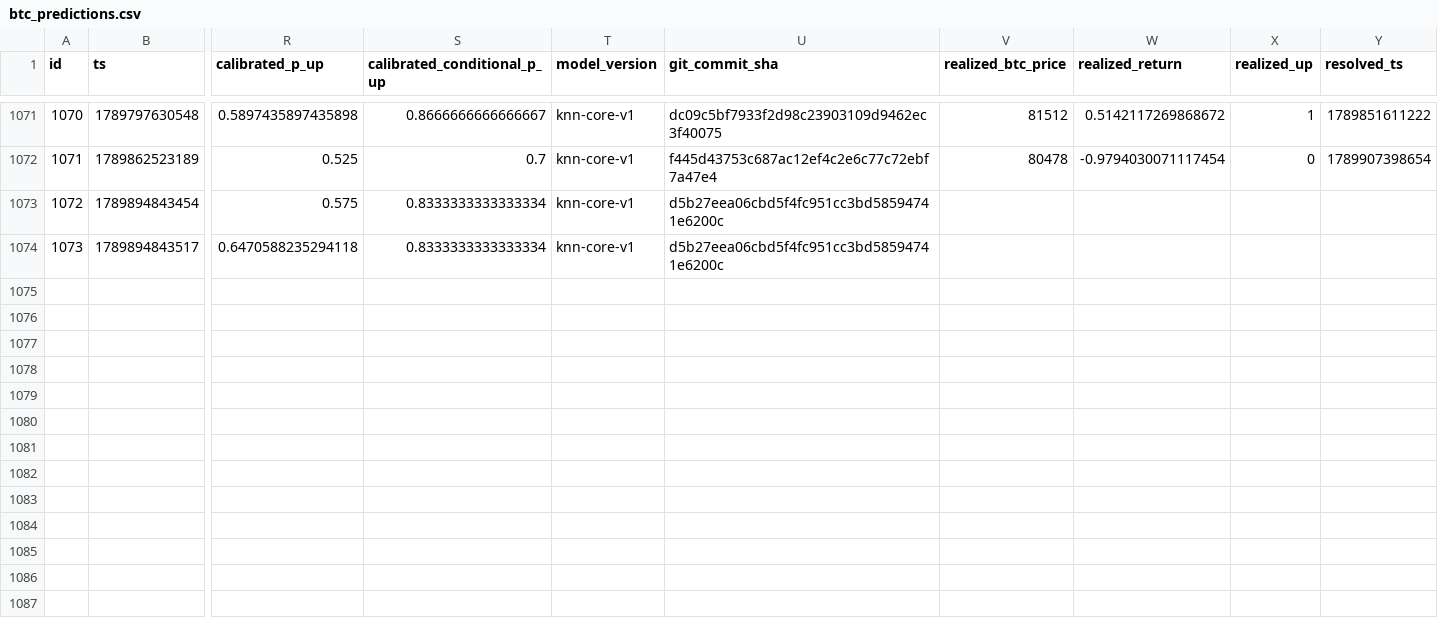
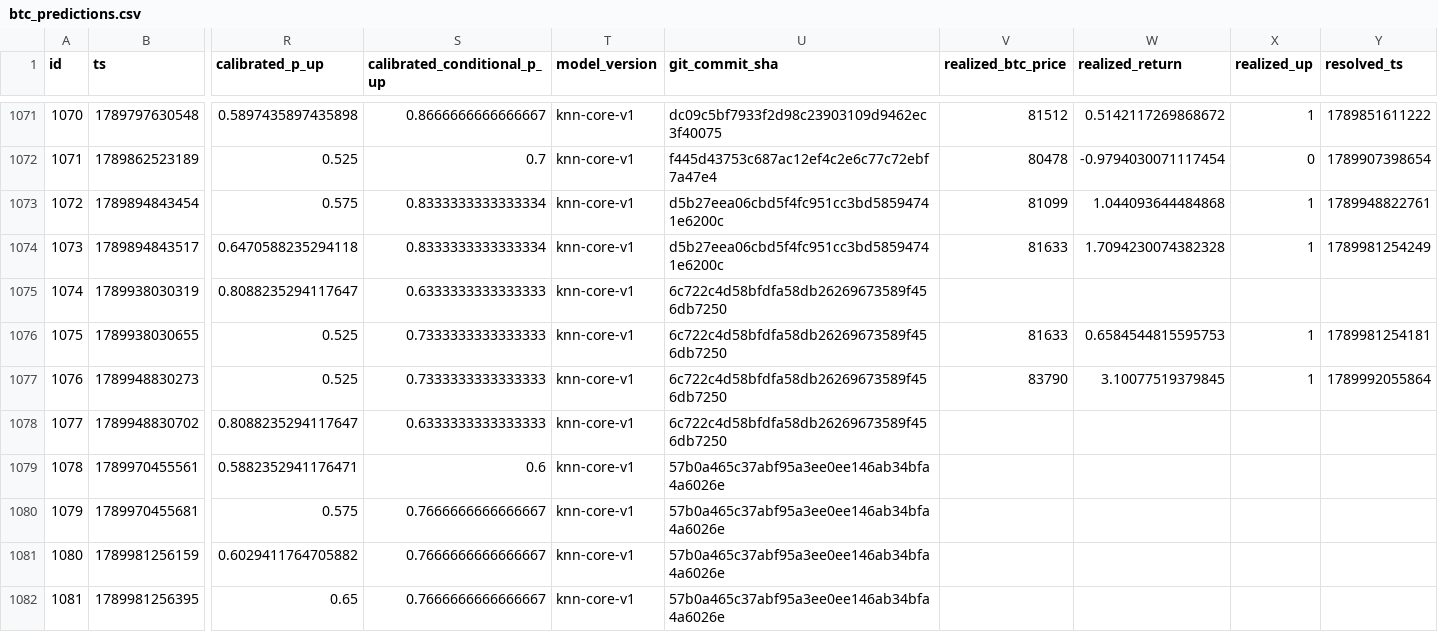
Before and after one commit to quiquandon-oss/PulseWorkerV2, a CSV file: data-exports/btc_predictions.csv, drawn as a sheet; only a part is shown, gaps mark what is left out; rows hold the shown columns only; the diff names each change by its address in the sheet, - before the commit and + after, or states it on an @@ line.

```diff
--- a/data-exports/btc_predictions.csv
+++ b/data-exports/btc_predictions.csv
-V1073 (realized_btc_price): (empty)
+V1073 (realized_btc_price): 81099
-W1073 (realized_return): (empty)
+W1073 (realized_return): 1.044093644484868
-X1073:X1074 (realized_up): (empty)
+X1073:X1074 (realized_up): 1
-Y1073 (resolved_ts): (empty)
+Y1073 (resolved_ts): 1789948822761
-V1074 (realized_btc_price): (empty)
+V1074 (realized_btc_price): 81633
-W1074 (realized_return): (empty)
+W1074 (realized_return): 1.7094230074382328
-Y1074 (resolved_ts): (empty)
+Y1074 (resolved_ts): 1789981254249
+row 1075: 1074 | 1789938030319 | 0.8088235294117647 | 0.6333333333333333 | knn-core-v1 | 6c722c4d58bfdfa58db26269673589f456db7250
+row 1076: 1075 | 1789938030655 | 0.525 | 0.7333333333333333 | knn-core-v1 | 6c722c4d58bfdfa58db26269673589f456db7250 | 81633 | 0.6584544815595753 | 1 | 1789981254181
+row 1077: 1076 | 1789948830273 | 0.525 | 0.7333333333333333 | knn-core-v1 | 6c722c4d58bfdfa58db26269673589f456db7250 | 83790 | 3.10077519379845 | 1 | 1789992055864
+row 1078: 1077 | 1789948830702 | 0.8088235294117647 | 0.6333333333333333 | knn-core-v1 | 6c722c4d58bfdfa58db26269673589f456db7250
+row 1079: 1078 | 1789970455561 | 0.5882352941176471 | 0.6 | knn-core-v1 | 57b0a465c37abf95a3ee0ee146ab34bfa4a6026e
+row 1080: 1079 | 1789970455681 | 0.575 | 0.7666666666666667 | knn-core-v1 | 57b0a465c37abf95a3ee0ee146ab34bfa4a6026e
+row 1081: 1080 | 1789981256159 | 0.6029411764705882 | 0.7666666666666667 | knn-core-v1 | 57b0a465c37abf95a3ee0ee146ab34bfa4a6026e
+row 1082: 1081 | 1789981256395 | 0.65 | 0.7666666666666667 | knn-core-v1 | 57b0a465c37abf95a3ee0ee146ab34bfa4a6026e
```
Also changed, not shown: data-exports/challenger_predictions.csv, data-exports/eth_predictions.csv, 3 other files.
